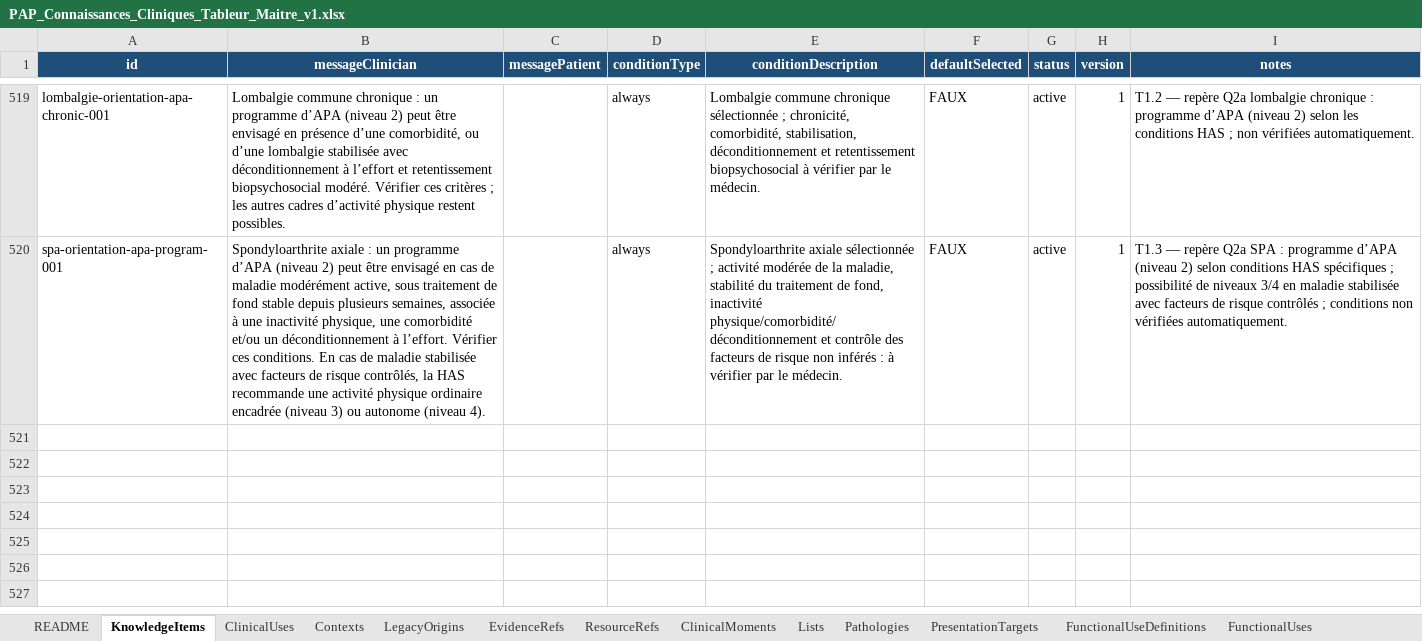
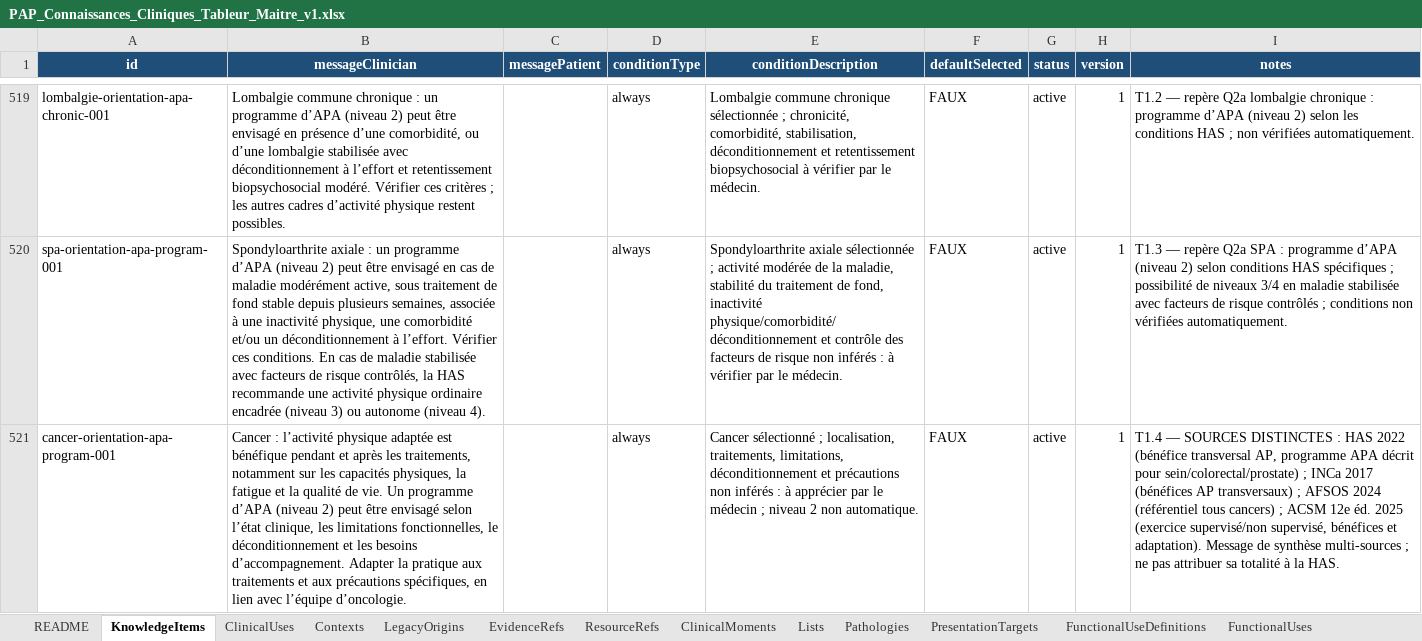
Before and after one commit to AbBe-web/PAP-Plateforme-dev, an Excel workbook: data/clinical-knowledge/PAP_Connaissances_Cliniques_Tableur_Maitre_v1.xlsx, sheet KnowledgeItems, drawn as a sheet; only a part is shown, gaps mark what is left out; values as stored, in another font and other column widths than the file's, no borders; table styles not drawn; the diff names each change by its address in the sheet, - before the commit and + after, or states it on an @@ line.

Commit message:
Orientation T1.4 - add oncology APA knowledge with attributed sources

```diff
--- a/data/clinical-knowledge/PAP_Connaissances_Cliniques_Tableur_Maitre_v1.xlsx (sheet KnowledgeItems)
+++ b/data/clinical-knowledge/PAP_Connaissances_Cliniques_Tableur_Maitre_v1.xlsx (sheet KnowledgeItems)
+row 521: cancer-orientation-apa-program-001 | Cancer : l’activité physique adaptée est bénéfique pendant et après les traitements, notamment sur les capacités physiques, la fatigue et la qualité de vie. Un programme d’APA (niveau 2) peut être envisagé selon l’état clinique, les limitations fonctionnelles, le déconditionnement et les besoins d’accompagnement. Adapter la pratique aux traitements et aux précautions spécifiques, en lien avec l’équipe d’oncologie. |  | always | Cancer sélectionné ; localisation, traitements, limitations, déconditionnement et précautions non inférés : à apprécier par le médecin ; niveau 2 non automatique. | FAUX | active | 1 | T1.4 — SOURCES DISTINCTES : HAS 2022 (bénéfice transversal AP, programme APA décrit pour sein/colorectal/prostate) ; INCa 2017 (bénéfices AP transversaux) ; AFSOS 2024 (référentiel tous cancers) ; ACSM 12e éd. 2025 (exercice supervisé/non supervisé, bénéfices et adaptation). Message de synthèse multi-sources ; ne pas attribuer sa totalité à la HAS.
```
Also changed, not shown: sheet EvidenceRefs, sheet ClinicalUses, sheet FunctionalUses, sheet PresentationTargets, sheet Contexts, 2 other files.
